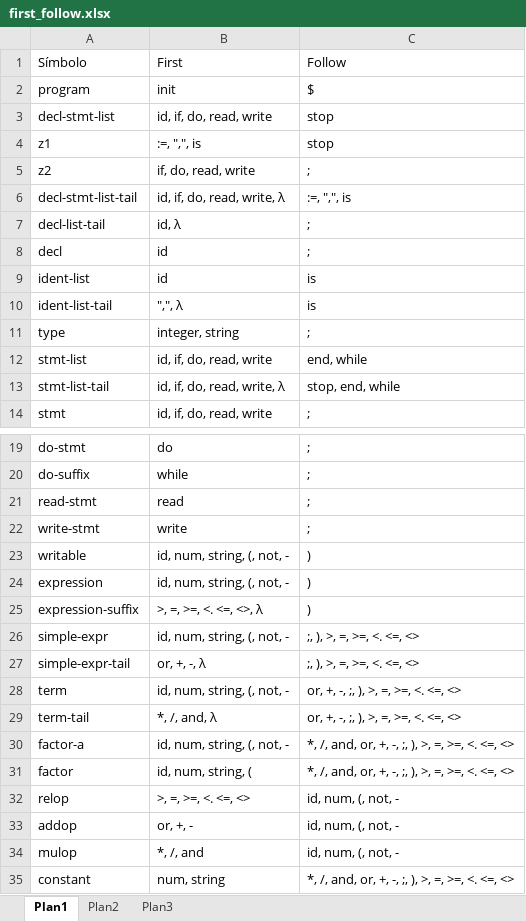
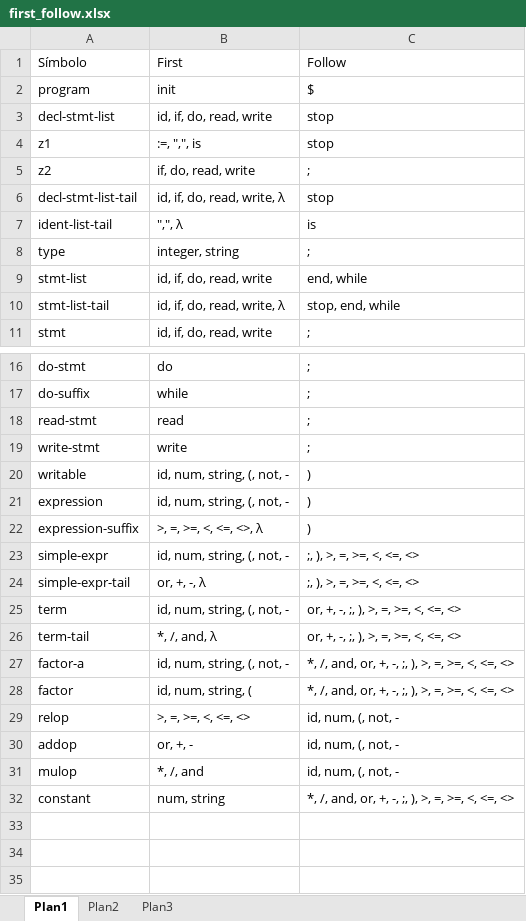
Before and after one commit to DanielPBL/tp_compiladores, an Excel workbook: first_follow.xlsx, sheet Plan1, drawn as a sheet; only a part is shown, gaps mark what is left out; values as stored, in another font and other column widths than the file's, no borders; removed rows and columns are numbered as before the commit, all else as after; the diff names each change by its address in the sheet, - before the commit and + after, or states it on an @@ line.

```diff
--- a/first_follow.xlsx (sheet Plan1)
+++ b/first_follow.xlsx (sheet Plan1)
-C6: :=, ",", is
+C6: stop
-row 7: decl-list-tail | id, λ | ;
-row 8: decl | id | ;
-row 9: ident-list | id | is
-B22: >, =, >=, <. <=, <>, λ
+B22: >, =, >=, <, <=, <>, λ
-C23:C24: ;, ), >, =, >=, <. <=, <>
+C23:C24: ;, ), >, =, >=, <, <=, <>
-C25:C26: or, +, -, ;, ), >, =, >=, <. <=, <>
+C25:C26: or, +, -, ;, ), >, =, >=, <, <=, <>
-C27:C28: …=, >=, <. <=, <>
+C27:C28: …=, >=, <, <=, <>
-B29: >, =, >=, <. <=, <>
+B29: >, =, >=, <, <=, <>
-C32: …=, >=, <. <=, <>
+C32: …=, >=, <, <=, <>
```
Also changed, not shown: 12 other files.
